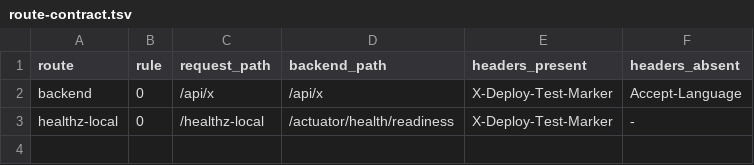
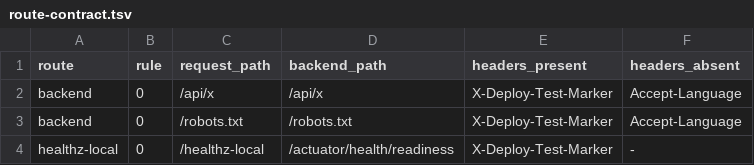
Before and after one commit to phrimm136/dante-planner, a TSV file: .github/deploy-test/route-contract.tsv, drawn as a sheet.

Commit message:
fix(deploy): forward only /api and /robots.txt on the public route
The public HTTPRoute matched PathPrefix /, so /actuator/prometheus answered
200 to anyone. It now forwards only what the backend serves publicly, and
Traefik answers 404 for everything else; Prometheus scrapes the pods on
:8080 inside the cluster and the LB monitor keeps its own healthz-local
route. The deploy lane fails when a rendered backend rule serves a path in
.github/deploy-test/unrouted-paths.txt, and its behavior stage requires
Traefik's 404 for each of them, read from the HTTP status line.

```diff
--- a/.github/deploy-test/route-contract.tsv
+++ b/.github/deploy-test/route-contract.tsv
@@ -2,2 +2,3 @@ route	rule	request_path	backend_path	headers_present	headers_absent
 backend	0	/api/x	/api/x	X-Deploy-Test-Marker	Accept-Language
+backend	0	/robots.txt	/robots.txt	X-Deploy-Test-Marker	Accept-Language
 healthz-local	0	/healthz-local	/actuator/health/readiness	X-Deploy-Test-Marker	-
```
Also changed, not shown: 6 other files.
